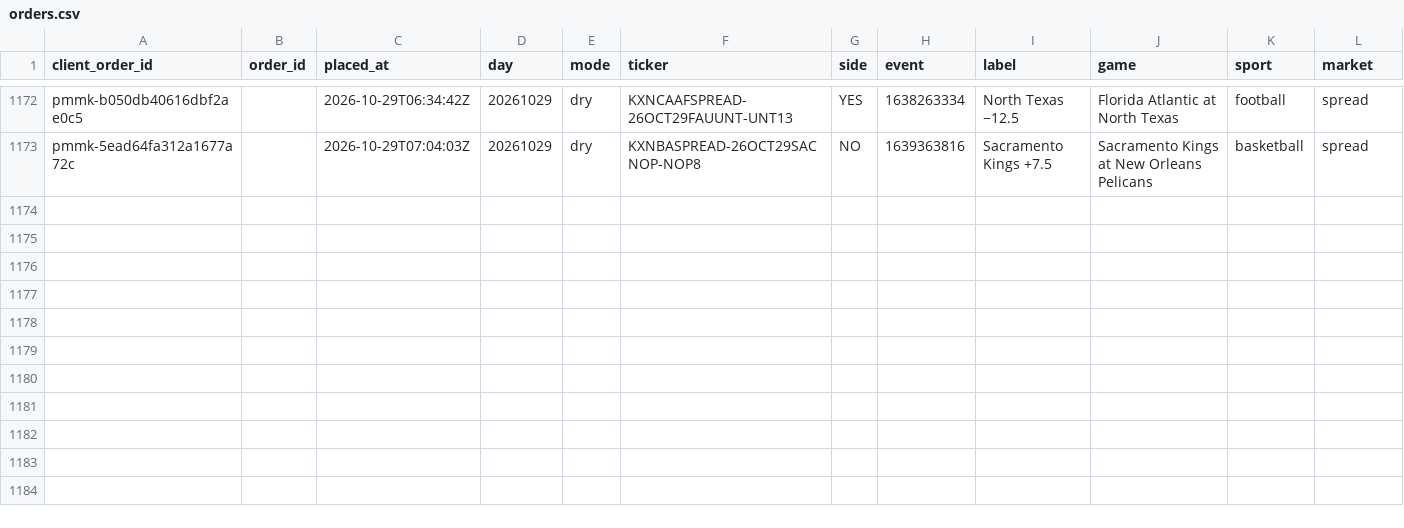
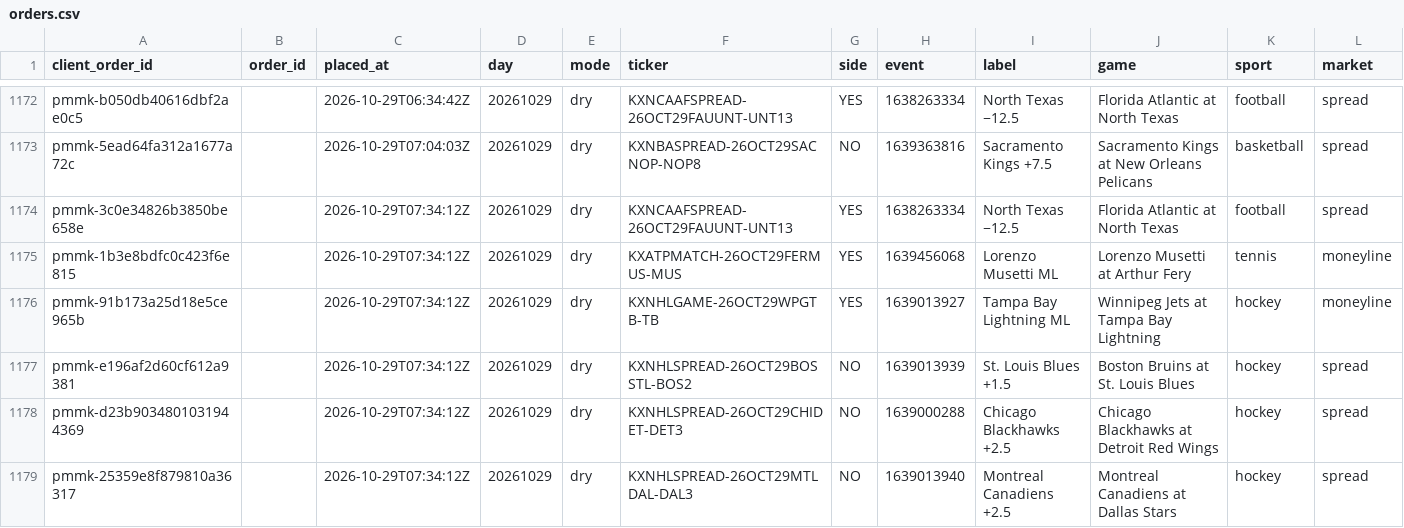
Before and after one commit to colebeasley10-glitch/pm-edge, a CSV file: maker_bot/data/orders.csv, drawn as a sheet; only a part is shown, gaps mark what is left out; rows hold the shown columns only; the diff names each change by its address in the sheet, - before the commit and + after, or states it on an @@ line.

Commit message:
Maker Bot round [skip ci]

```diff
--- a/maker_bot/data/orders.csv
+++ b/maker_bot/data/orders.csv
+row 1174: pmmk-3c0e34826b3850be658e |  | 2026-10-29T07:34:12Z | 20261029 | dry | KXNCAAFSPREAD-26OCT29FAUUNT-UNT13 | YES | 1638263334 | North Texas −12.5 | Florida Atlantic at North Texas | football | spread
+row 1175: pmmk-1b3e8bdfc0c423f6e815 |  | 2026-10-29T07:34:12Z | 20261029 | dry | KXATPMATCH-26OCT29FERMUS-MUS | YES | 1639456068 | Lorenzo Musetti ML | Lorenzo Musetti at Arthur Fery | tennis | moneyline
+row 1176: pmmk-91b173a25d18e5ce965b |  | 2026-10-29T07:34:12Z | 20261029 | dry | KXNHLGAME-26OCT29WPGTB-TB | YES | 1639013927 | Tampa Bay Lightning ML | Winnipeg Jets at Tampa Bay Lightning | hockey | moneyline
+row 1177: pmmk-e196af2d60cf612a9381 |  | 2026-10-29T07:34:12Z | 20261029 | dry | KXNHLSPREAD-26OCT29BOSSTL-BOS2 | NO | 1639013939 | St. Louis Blues +1.5 | Boston Bruins at St. Louis Blues | hockey | spread
+row 1178: pmmk-d23b9034801031944369 |  | 2026-10-29T07:34:12Z | 20261029 | dry | KXNHLSPREAD-26OCT29CHIDET-DET3 | NO | 1639000288 | Chicago Blackhawks +2.5 | Chicago Blackhawks at Detroit Red Wings | hockey | spread
+row 1179: pmmk-25359e8f879810a36317 |  | 2026-10-29T07:34:12Z | 20261029 | dry | KXNHLSPREAD-26OCT29MTLDAL-DAL3 | NO | 1639013940 | Montreal Canadiens +2.5 | Montreal Canadiens at Dallas Stars | hockey | spread
```
Also changed, not shown: 1 other file.
